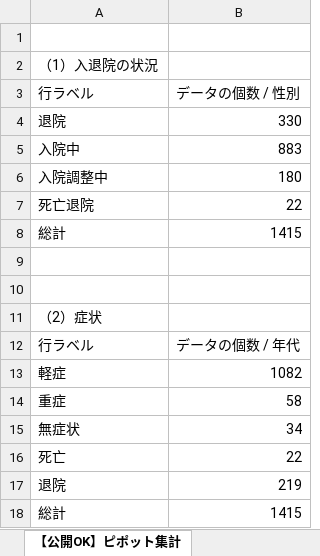
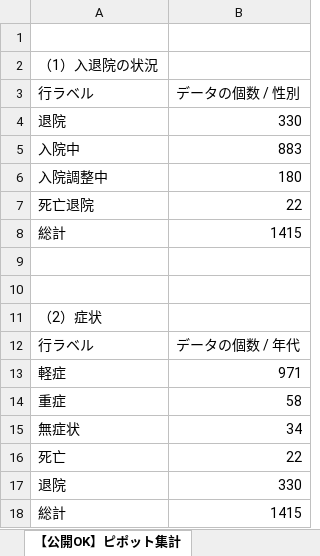
Before and after one commit to y-chan/covid19osaka-scraping, an Excel workbook: patients_and_inspections.xlsx, sheet 【公開OK】ピポット集計, drawn as a sheet; values as stored, in another font and other column widths than the file's, no borders; the diff names each change by its address in the sheet, - before the commit and + after, or states it on an @@ line.

```diff
--- a/patients_and_inspections.xlsx (sheet 【公開OK】ピポット集計)
+++ b/patients_and_inspections.xlsx (sheet 【公開OK】ピポット集計)
-B13: 1082
+B13: 971
-B17: 219
+B17: 330
```
Also changed, not shown: 1 other file.
